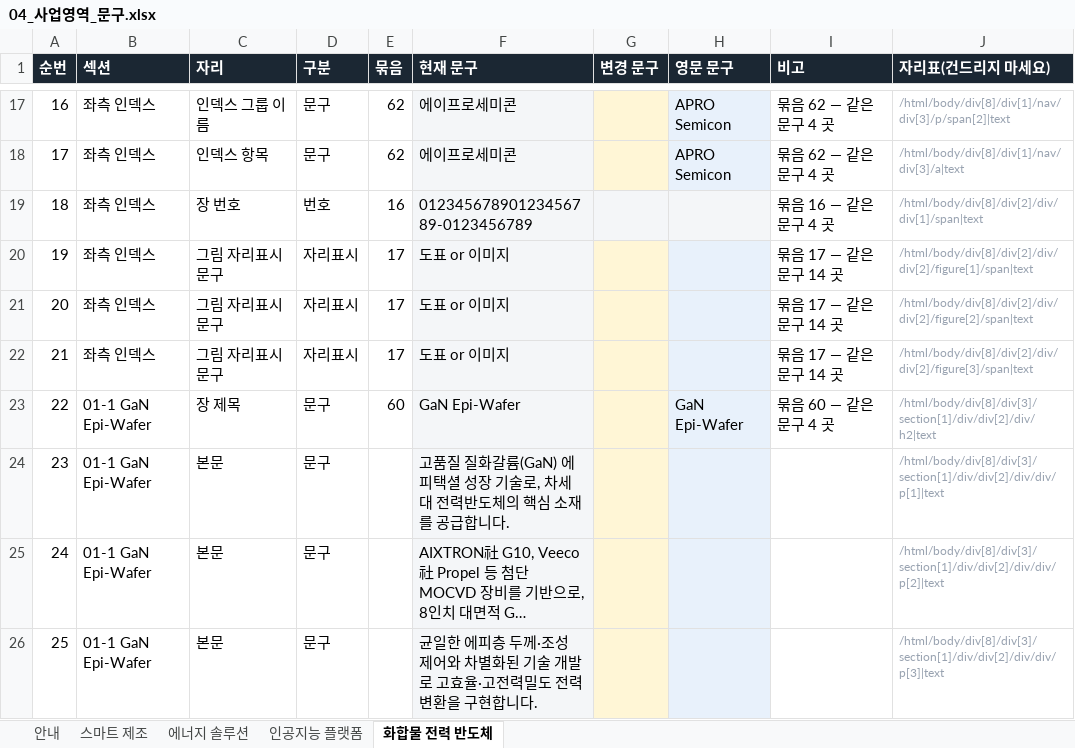
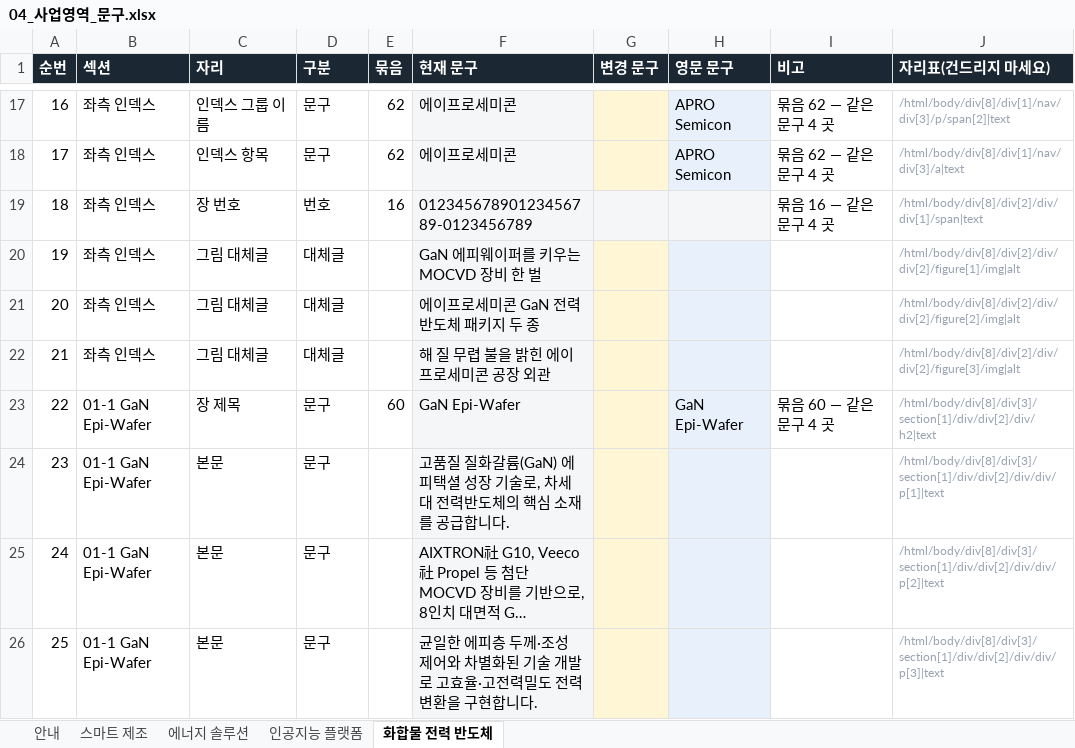
Before and after one commit to 01hye0ne/apro-website, an Excel workbook: content-export/04_사업영역_문구.xlsx, sheet 화합물 전력 반도체, drawn as a sheet; only a part is shown, gaps mark what is left out; long unchanged cells end in …; values as stored, in another font and other column widths than the file's, no borders; the diff names each change by its address in the sheet, - before the commit and + after, or states it on an @@ line.

```diff
--- a/content-export/04_사업영역_문구.xlsx (sheet 화합물 전력 반도체)
+++ b/content-export/04_사업영역_문구.xlsx (sheet 화합물 전력 반도체)
-C20:C22 (자리): 그림 자리표시 문구
+C20:C22 (자리): 그림 대체글
-D20:D22 (구분): 자리표시
+D20:D22 (구분): 대체글
-E20:E22 (묶음): 17
+E20:E22 (묶음): (empty)
-F20 (현재 문구): 도표 or 이미지
+F20 (현재 문구): GaN 에피웨이퍼를 키우는 MOCVD 장비 한 벌
-I20:I22 (비고): 묶음 17 — 같은 문구 14 곳
+I20:I22 (비고): (empty)
-J20 (자리표(건드리지 마세요)): /html/body/div[8]/div[2]/div/div[2]/figure[1]/span|text
+J20 (자리표(건드리지 마세요)): /html/body/div[8]/div[2]/div/div[2]/figure[1]/img|alt
-F21 (현재 문구): 도표 or 이미지
+F21 (현재 문구): 에이프로세미콘 GaN 전력반도체 패키지 두 종
-J21 (자리표(건드리지 마세요)): /html/body/div[8]/div[2]/div/div[2]/figure[2]/span|text
+J21 (자리표(건드리지 마세요)): /html/body/div[8]/div[2]/div/div[2]/figure[2]/img|alt
-F22 (현재 문구): 도표 or 이미지
+F22 (현재 문구): 해 질 무렵 불을 밝힌 에이프로세미콘 공장 외관
-J22 (자리표(건드리지 마세요)): /html/body/div[8]/div[2]/div/div[2]/figure[3]/span|text
+J22 (자리표(건드리지 마세요)): /html/body/div[8]/div[2]/div/div[2]/figure[3]/img|alt
```
Also changed, not shown: sheet 에너지 솔루션, sheet 인공지능 플랫폼, sheet 스마트 제조, 4 other files.
